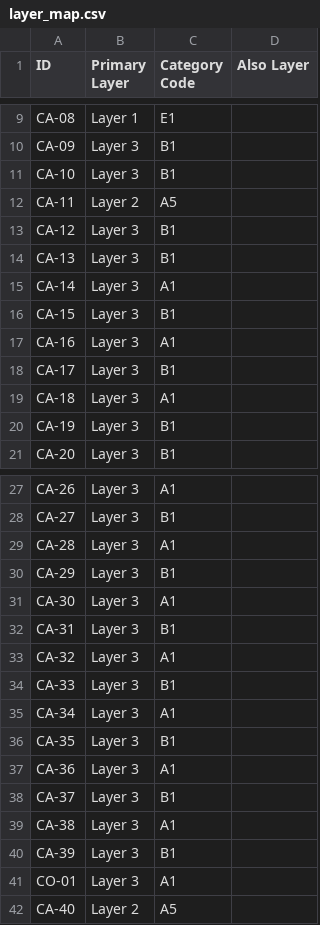
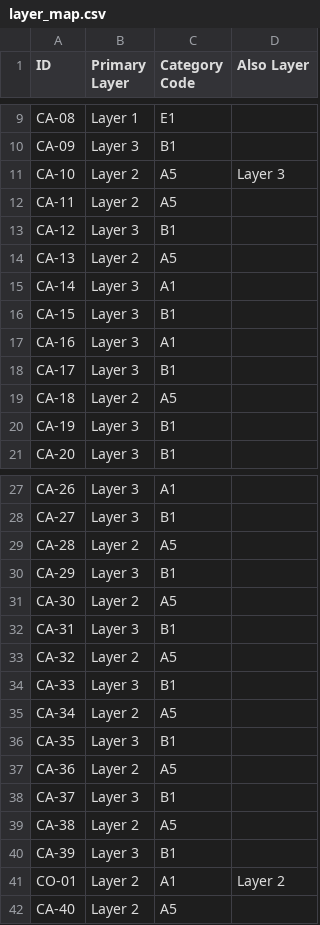
Before and after one commit to isabelleqian/eleng-290-web-crawler, a CSV file: docs/data/layer_map.csv, drawn as a sheet; only a part is shown, gaps mark what is left out; the diff covers the shown part only.

```diff
--- a/docs/data/layer_map.csv
+++ b/docs/data/layer_map.csv
@@ -10,6 +10,6 @@ CA-08,Layer 1,E1,
 CA-09,Layer 3,B1,
-CA-10,Layer 3,B1,
+CA-10,Layer 2,A5,Layer 3
 CA-11,Layer 2,A5,
 CA-12,Layer 3,B1,
-CA-13,Layer 3,B1,
+CA-13,Layer 2,A5,
 CA-14,Layer 3,A1,
@@ -18,3 +18,3 @@ CA-16,Layer 3,A1,
 CA-17,Layer 3,B1,
-CA-18,Layer 3,A1,
+CA-18,Layer 2,A5,
 CA-19,Layer 3,B1,
@@ -28,15 +28,15 @@ CA-26,Layer 3,A1,
 CA-27,Layer 3,B1,
-CA-28,Layer 3,A1,
+CA-28,Layer 2,A5,
 CA-29,Layer 3,B1,
-CA-30,Layer 3,A1,
+CA-30,Layer 2,A5,
 CA-31,Layer 3,B1,
-CA-32,Layer 3,A1,
+CA-32,Layer 2,A5,
 CA-33,Layer 3,B1,
-CA-34,Layer 3,A1,
+CA-34,Layer 2,A5,
 CA-35,Layer 3,B1,
-CA-36,Layer 3,A1,
+CA-36,Layer 2,A5,
 CA-37,Layer 3,B1,
-CA-38,Layer 3,A1,
+CA-38,Layer 2,A5,
 CA-39,Layer 3,B1,
-CO-01,Layer 3,A1,
+CO-01,Layer 2,A1,Layer 2
 CA-40,Layer 2,A5,
```
Also changed, not shown: 10 edited cells elsewhere in this file, docs/data/accepted_case_law.csv, docs/data/accepted_legislation.csv, 4 other files.
